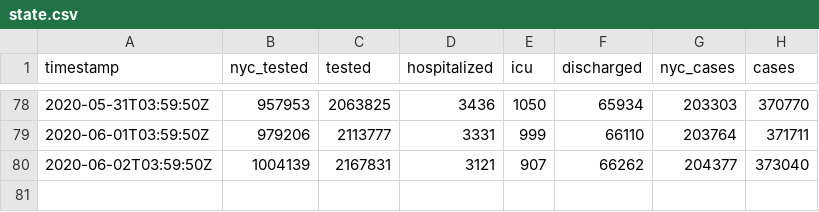
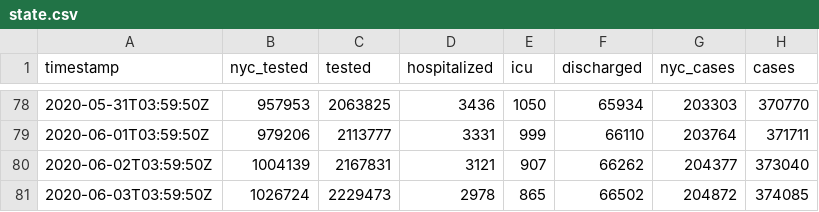
Before and after one commit to thecityny/covid-19-nyc-data, a CSV file: state.csv, drawn as a sheet; only a part is shown, gaps mark what is left out; the diff names each change by its address in the sheet, - before the commit and + after, or states it on an @@ line.

Commit message:
State and hospitalized 6/2 data

```diff
--- a/state.csv
+++ b/state.csv
+row 81: 2020-06-03T03:59:50Z | 1026724 | 2229473 | 2978 | 865 | 66502 | 204872 | 374085
```
Also changed, not shown: hospitalized.csv.
